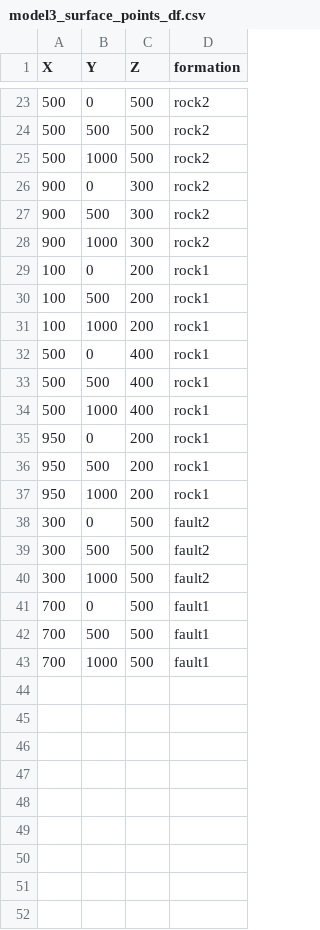
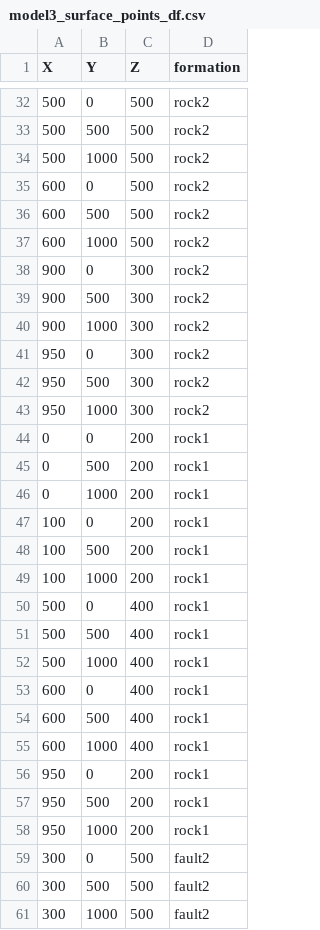
Before and after one commit to WBGeo/codebase, a CSV file: examples/synthetic_examples/model3/input_data/geological_data/model3_surface_points_df.csv, drawn as a sheet; only a part is shown, gaps mark what is left out; the shorter side is filled out with more unchanged rows; the diff covers the shown part only.

```diff
--- a/examples/synthetic_examples/model3/input_data/geological_data/model3_surface_points_df.csv
+++ b/examples/synthetic_examples/model3/input_data/geological_data/model3_surface_points_df.csv
@@ -25,2 +34,5 @@ X,Y,Z,formation
 500,1000,500,rock2
+600,0,500,rock2
+600,500,500,rock2
+600,1000,500,rock2
 900,0,300,rock2
@@ -28,2 +40,8 @@ X,Y,Z,formation
 900,1000,300,rock2
+950,0,300,rock2
+950,500,300,rock2
+950,1000,300,rock2
+0,0,200,rock1
+0,500,200,rock1
+0,1000,200,rock1
 100,0,200,rock1
@@ -34,2 +52,5 @@ X,Y,Z,formation
 500,1000,400,rock1
+600,0,400,rock1
+600,500,400,rock1
+600,1000,400,rock1
 950,0,200,rock1
```
Also changed, not shown: 9 added rows and 6 edited cells elsewhere in this file, 1 other file.
